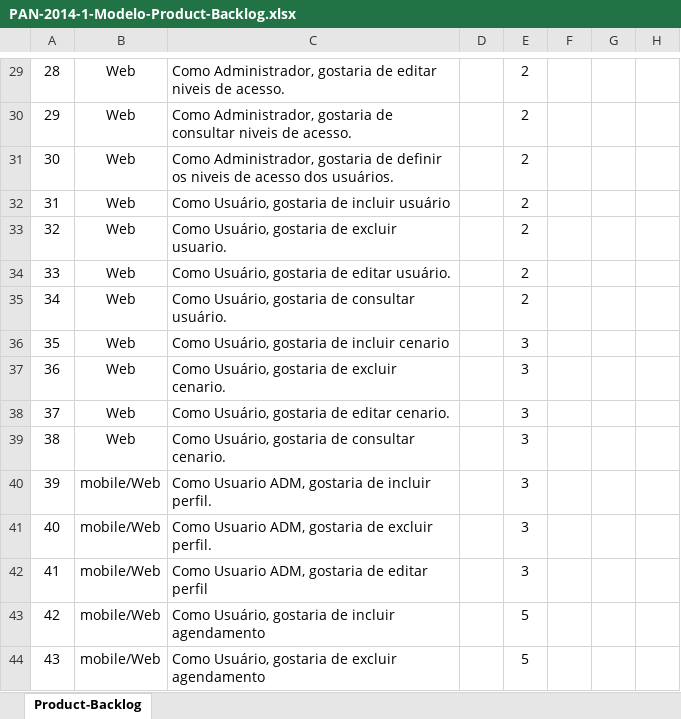
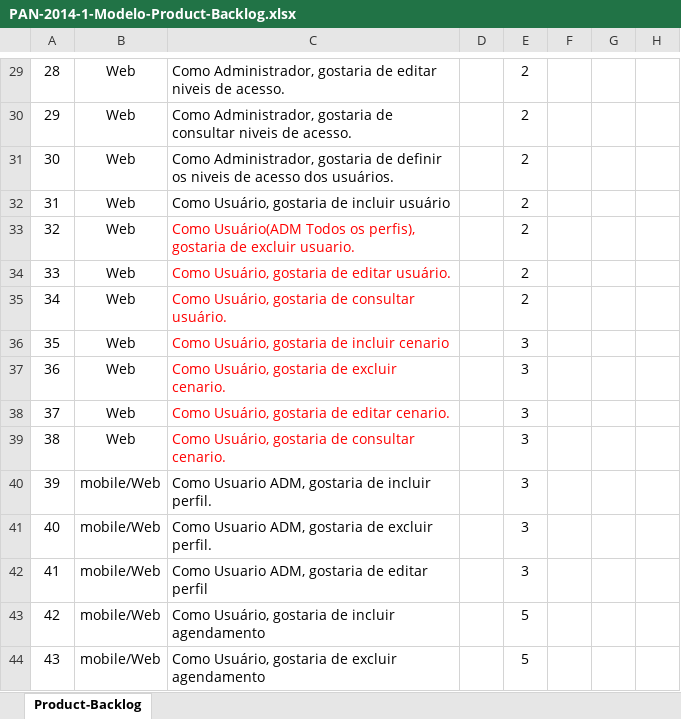
Before and after one commit to eduardomelo/homeautomex, an Excel workbook: Doc/PAN-2014-1-Modelo-Product-Backlog.xlsx, sheet Product-Backlog, drawn as a sheet; only a part is shown, gaps mark what is left out; values as stored, in another font and other column widths than the file's, no borders; conditional formats not drawn; the diff names each change by its address in the sheet, - before the commit and + after, or states it on an @@ line.

Commit message:
Adicionando o backlog alterado em sala

```diff
--- a/Doc/PAN-2014-1-Modelo-Product-Backlog.xlsx (sheet Product-Backlog)
+++ b/Doc/PAN-2014-1-Modelo-Product-Backlog.xlsx (sheet Product-Backlog)
-C33: Como Usuário, gostaria de…
+C33: Como Usuário(ADM Todos os perfis), gostaria de…
-C33:C39 text colour: black
+C33:C39 text colour: #FF0000
```
